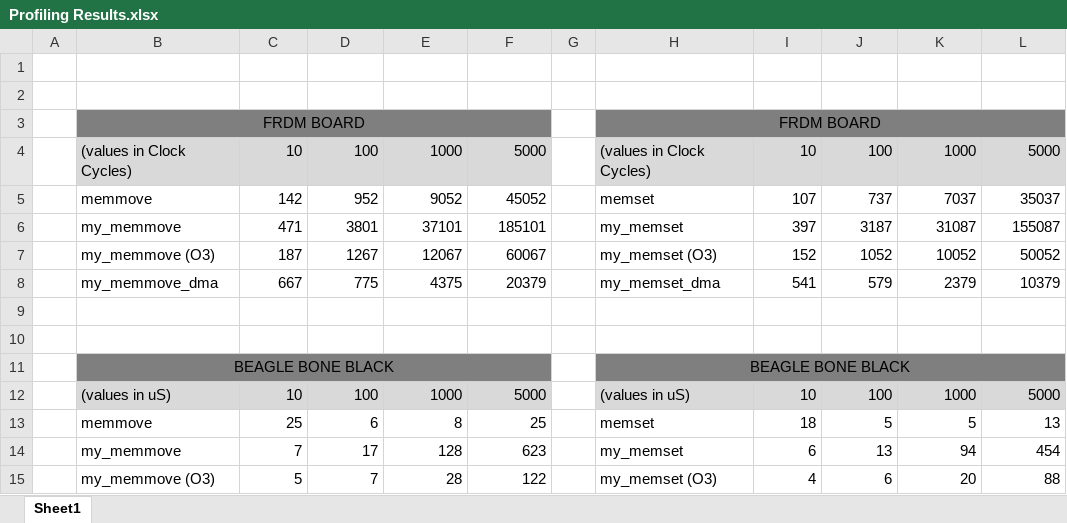
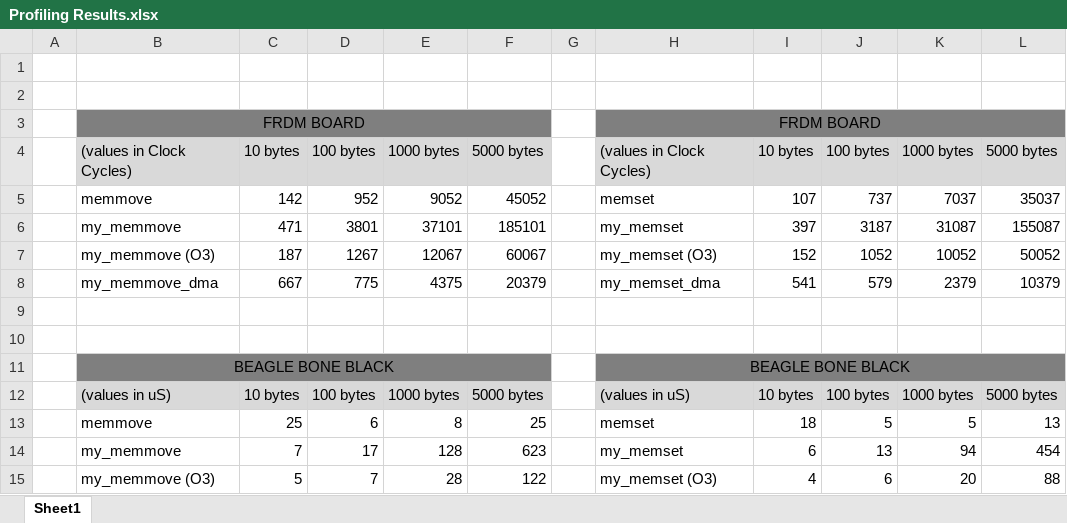
Before and after one commit to aakashpk/ecen5813-Proj3, an Excel workbook: Profiling Results.xlsx, sheet Sheet1, drawn as a sheet; values as stored, in another font and other column widths than the file's, no borders; removed rows and columns are numbered as before the commit, all else as after; the diff names each change by its address in the sheet, - before the commit and + after, or states it on an @@ line.

```diff
--- a/Profiling Results.xlsx (sheet Sheet1)
+++ b/Profiling Results.xlsx (sheet Sheet1)
-row 4:  | (values in Clock Cycles) | 10 | 100 | 1000 | 5000 |  | (values in Clock Cycles) | 10 | 100 | 1000 | 5000
+row 4:  | (values in Clock Cycles) | 10 bytes | 100 bytes | 1000 bytes | 5000 bytes |  | (values in Clock Cycles) | 10 bytes | 100 bytes | 1000 bytes | 5000 bytes
-row 12:  | (values in uS) | 10 | 100 | 1000 | 5000 |  | (values in uS) | 10 | 100 | 1000 | 5000
+row 12:  | (values in uS) | 10 bytes | 100 bytes | 1000 bytes | 5000 bytes |  | (values in uS) | 10 bytes | 100 bytes | 1000 bytes | 5000 bytes
```
Also changed, not shown: 2 other files.
